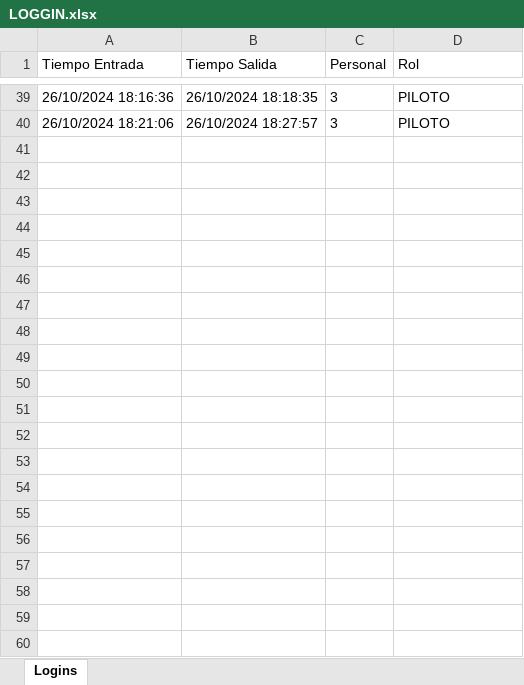
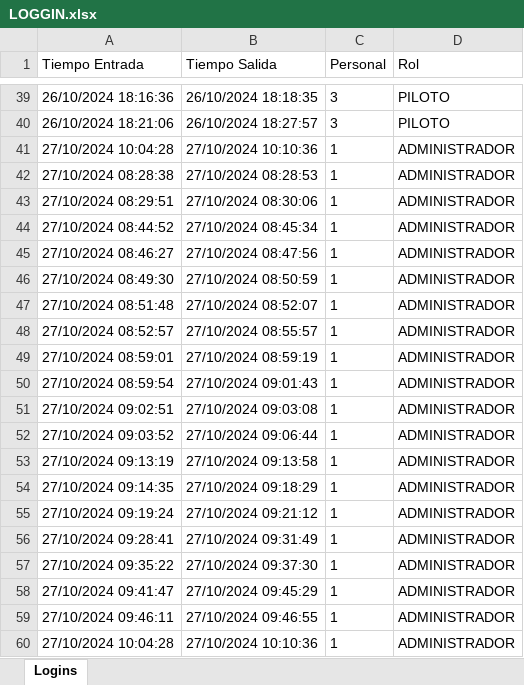
Before and after one commit to pinedahuella/Proyecto-Poo-Dist, an Excel workbook: ProyectoPooDist/excels/LOGGIN.xlsx, sheet Logins, drawn as a sheet; only a part is shown, gaps mark what is left out; values as stored, in another font and other column widths than the file's, no borders; the diff names each change by its address in the sheet, - before the commit and + after, or states it on an @@ line.

```diff
--- a/ProyectoPooDist/excels/LOGGIN.xlsx (sheet Logins)
+++ b/ProyectoPooDist/excels/LOGGIN.xlsx (sheet Logins)
+row 41: 27/10/2024 10:04:28 | 27/10/2024 10:10:36 | 1 | ADMINISTRADOR
+row 42: 27/10/2024 08:28:38 | 27/10/2024 08:28:53 | 1 | ADMINISTRADOR
+row 43: 27/10/2024 08:29:51 | 27/10/2024 08:30:06 | 1 | ADMINISTRADOR
+row 44: 27/10/2024 08:44:52 | 27/10/2024 08:45:34 | 1 | ADMINISTRADOR
+row 45: 27/10/2024 08:46:27 | 27/10/2024 08:47:56 | 1 | ADMINISTRADOR
+row 46: 27/10/2024 08:49:30 | 27/10/2024 08:50:59 | 1 | ADMINISTRADOR
+row 47: 27/10/2024 08:51:48 | 27/10/2024 08:52:07 | 1 | ADMINISTRADOR
+row 48: 27/10/2024 08:52:57 | 27/10/2024 08:55:57 | 1 | ADMINISTRADOR
+row 49: 27/10/2024 08:59:01 | 27/10/2024 08:59:19 | 1 | ADMINISTRADOR
+row 50: 27/10/2024 08:59:54 | 27/10/2024 09:01:43 | 1 | ADMINISTRADOR
+row 51: 27/10/2024 09:02:51 | 27/10/2024 09:03:08 | 1 | ADMINISTRADOR
+row 52: 27/10/2024 09:03:52 | 27/10/2024 09:06:44 | 1 | ADMINISTRADOR
+row 53: 27/10/2024 09:13:19 | 27/10/2024 09:13:58 | 1 | ADMINISTRADOR
+row 54: 27/10/2024 09:14:35 | 27/10/2024 09:18:29 | 1 | ADMINISTRADOR
+row 55: 27/10/2024 09:19:24 | 27/10/2024 09:21:12 | 1 | ADMINISTRADOR
+row 56: 27/10/2024 09:28:41 | 27/10/2024 09:31:49 | 1 | ADMINISTRADOR
+row 57: 27/10/2024 09:35:22 | 27/10/2024 09:37:30 | 1 | ADMINISTRADOR
+row 58: 27/10/2024 09:41:47 | 27/10/2024 09:45:29 | 1 | ADMINISTRADOR
+row 59: 27/10/2024 09:46:11 | 27/10/2024 09:46:55 | 1 | ADMINISTRADOR
+row 60: 27/10/2024 10:04:28 | 27/10/2024 10:10:36 | 1 | ADMINISTRADOR
```
Also changed, not shown: ProyectoPooDist/excels/clientes.xlsx, ProyectoPooDist/excels/creditos.xlsx, 12 other files.
